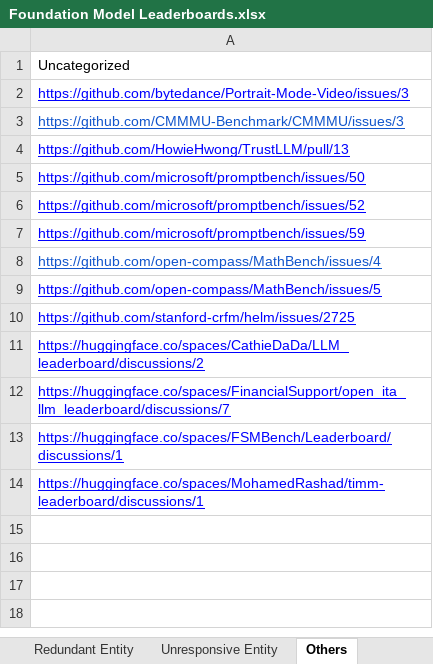
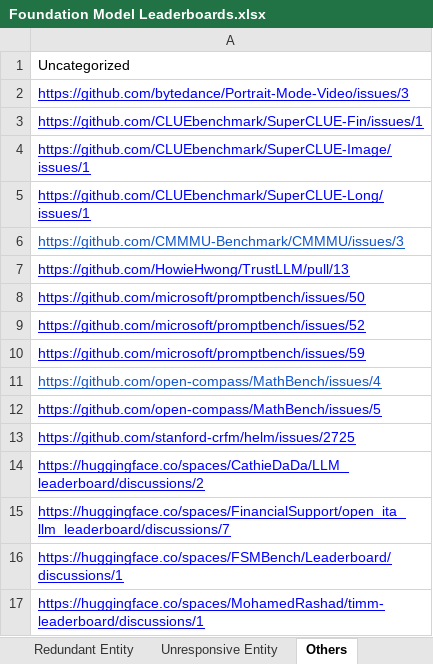
Before and after one commit to zhimin-z/Foundation-Model-Leaderboard-Survey, an Excel workbook: meta/Foundation Model Leaderboards.xlsx, sheet Others, drawn as a sheet; values as stored, in another font and other column widths than the file's, no borders; charts and pictures not drawn; the diff names each change by its address in the sheet, - before the commit and + after, or states it on an @@ line.

```diff
--- a/meta/Foundation Model Leaderboards.xlsx (sheet Others)
+++ b/meta/Foundation Model Leaderboards.xlsx (sheet Others)
+row 3: https://github.com/CLUEbenchmark/SuperCLUE-Fin/issues/1
+row 4: https://github.com/CLUEbenchmark/SuperCLUE-Image/issues/1
+row 5: https://github.com/CLUEbenchmark/SuperCLUE-Long/issues/1
```
Also changed, not shown: sheet Leaderboard, sheet Self-admitted Technical Debt, 4 other files.
